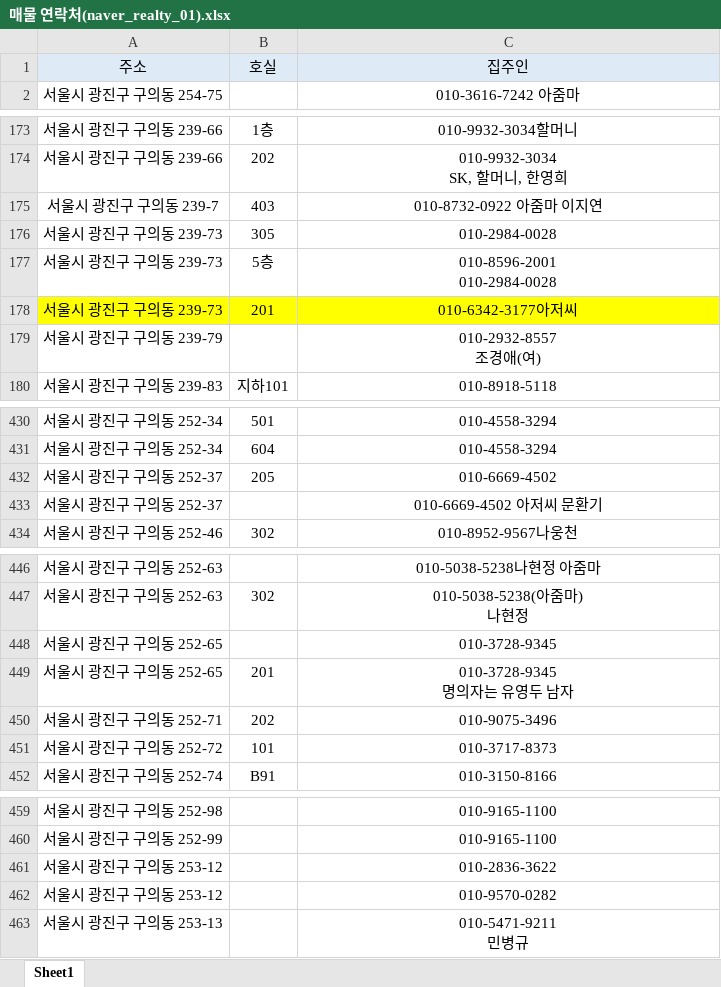
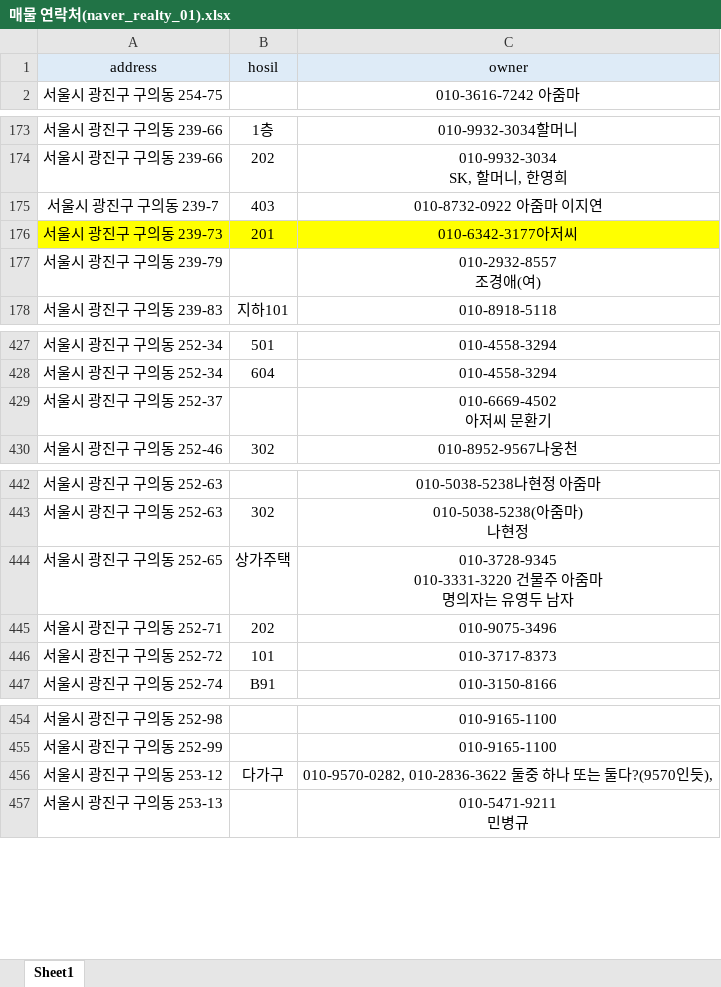
Before and after one commit to Junanjunan/naver_realty_1, an Excel workbook: 매물 연락처(naver_realty_01).xlsx, sheet Sheet1, drawn as a sheet; only a part is shown, gaps mark what is left out; values as stored, in another font and other column widths than the file's, no borders; removed rows and columns are numbered as before the commit, all else as after; ↵ is a line break in a cell; the diff covers the shown part only; the diff names each change by its address in the sheet, - before the commit and + after, or states it on an @@ line.

```diff
--- a/매물 연락처(naver_realty_01).xlsx (sheet Sheet1)
+++ b/매물 연락처(naver_realty_01).xlsx (sheet Sheet1)
-row 1: 주소 | 호실 | 집주인
+row 1: address | hosil | owner
-row 176: 서울시 광진구 구의동 239-73 | 305 | 010-2984-0028
-row 177: 서울시 광진구 구의동 239-73 | 5층 | 010-8596-2001 ↵ 010-2984-0028
-row 432: 서울시 광진구 구의동 252-37 | 205 | 010-6669-4502
-C429: 010-6669-4502 아저씨 문환기
+C429: 010-6669-4502 ↵ 아저씨 문환기
-row 448: 서울시 광진구 구의동 252-65 |  | 010-3728-9345
-B444: 201
+B444: 상가주택
-C444: 010-3728-9345 ↵ 명의자는 유영두 남자
+C444: 010-3728-9345 ↵ 010-3331-3220 건물주 아줌마 ↵ 명의자는 유영두 남자
-B456: (empty)
+B456: 다가구
-C456: 010-2836-3622
+C456: 010-9570-0282, 010-2836-3622 둘중 하나 또는 둘다?(9570인듯),
-row 462: 서울시 광진구 구의동 253-12 |  | 010-9570-0282
```
Also changed, not shown: 44 added rows, 4 removed rows, 10 edited cells and cell formats elsewhere in this sheet, 9 other files.
